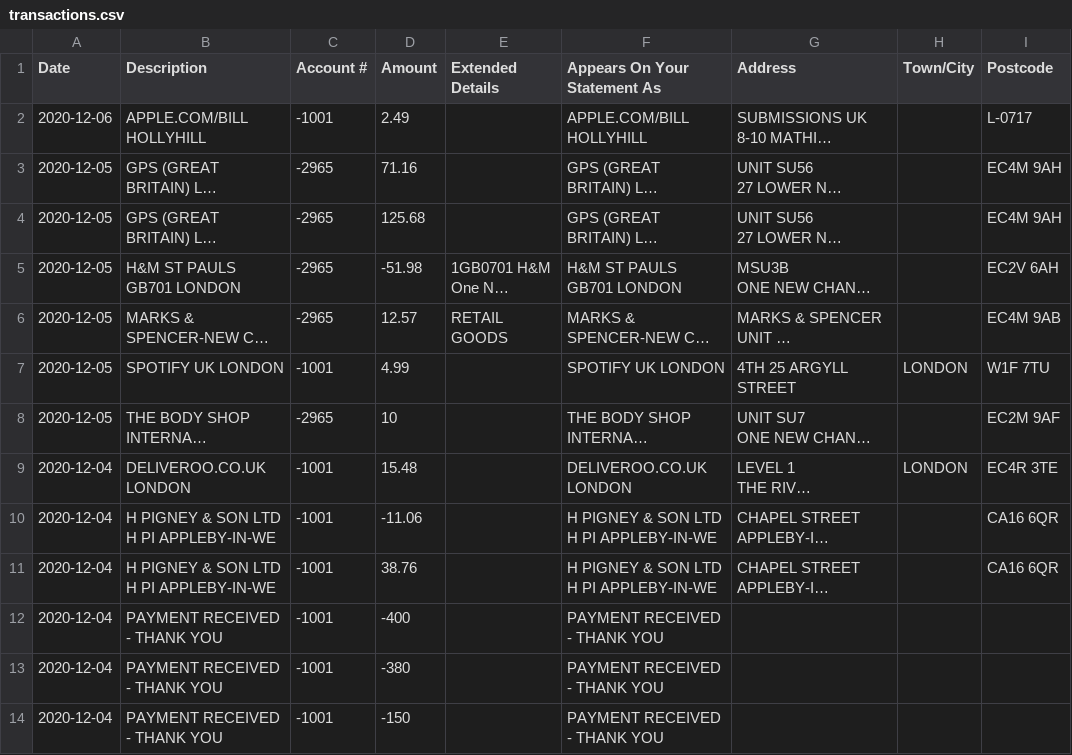
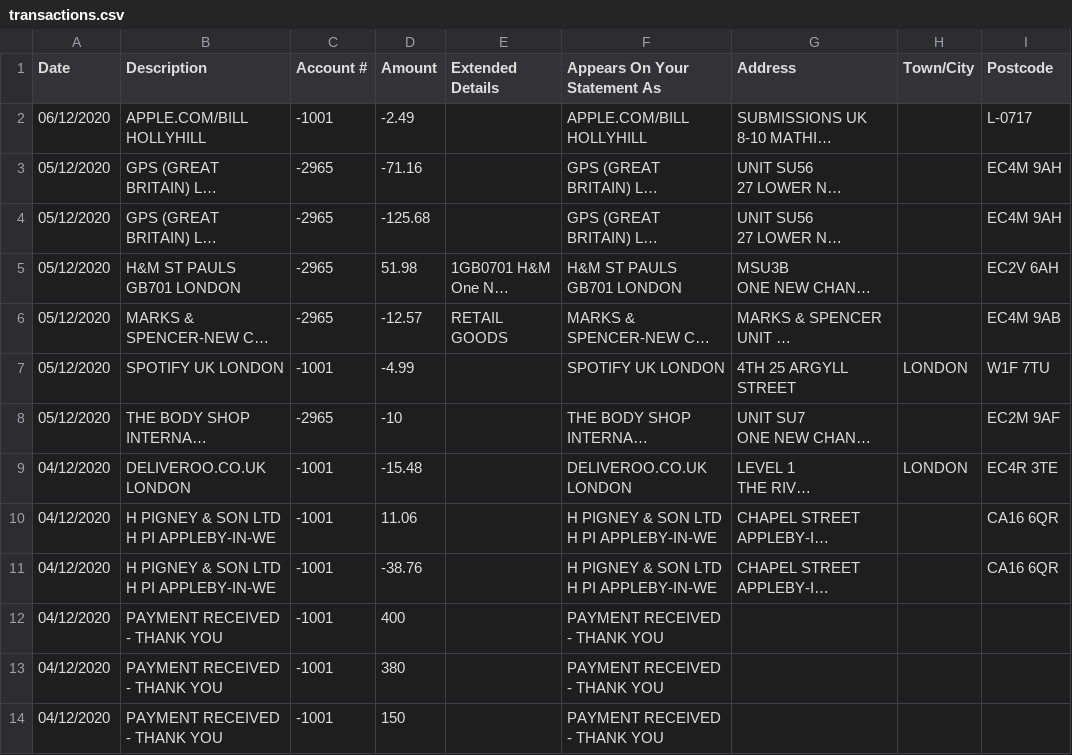
Before and after one commit to robzwolf/major-league-forecasting, a CSV file: data/transactions.csv, drawn as a sheet; only a part is shown; long unchanged cells end in …; the diff covers the shown part only; the diff names each change by its address in the sheet, - before the commit and + after, or states it on an @@ line.

Commit message:
Use correct sign on amounts in transactions.csv

```diff
--- a/data/transactions.csv
+++ b/data/transactions.csv
-A2 (Date): 2020-12-06
+A2 (Date): 06/12/2020
-D2 (Amount): 2.49
+D2 (Amount): -2.49
-A3:A8 (Date): 2020-12-05
+A3:A8 (Date): 05/12/2020
-D3 (Amount): 71.16
+D3 (Amount): -71.16
-D4 (Amount): 125.68
+D4 (Amount): -125.68
-D5 (Amount): -51.98
+D5 (Amount): 51.98
-D6 (Amount): 12.57
+D6 (Amount): -12.57
-D7 (Amount): 4.99
+D7 (Amount): -4.99
-D8 (Amount): 10
+D8 (Amount): -10
-A9:A14 (Date): 2020-12-04
+A9:A14 (Date): 04/12/2020
-D9 (Amount): 15.48
+D9 (Amount): -15.48
-D10 (Amount): -11.06
+D10 (Amount): 11.06
-D11 (Amount): 38.76
+D11 (Amount): -38.76
-D12 (Amount): -400
+D12 (Amount): 400
-D13 (Amount): -380
+D13 (Amount): 380
-D14 (Amount): -150
+D14 (Amount): 150
```
Also changed, not shown: 156 edited cells elsewhere in this file.
